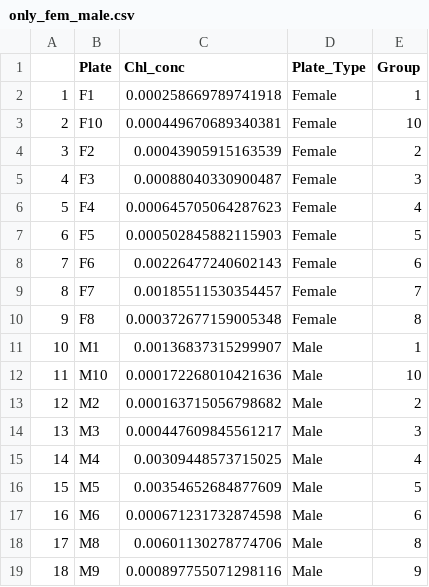
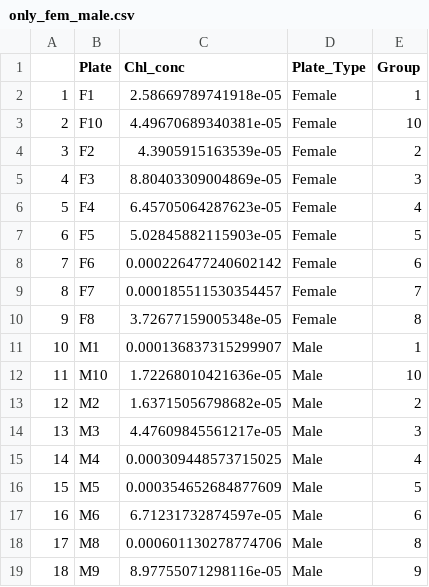
Before and after one commit to cfajardo7/L_gigantea_grazing, a CSV file: Data/only_fem_male.csv, drawn as a sheet.

```diff
--- a/Data/only_fem_male.csv
+++ b/Data/only_fem_male.csv
@@ -1,19 +1,19 @@
 "","Plate","Chl_conc","Plate_Type","Group"
-"1","F1",0.000258669789741918,"Female","1"
-"2","F10",0.000449670689340381,"Female","10"
-"3","F2",0.00043905915163539,"Female","2"
-"4","F3",0.00088040330900487,"Female","3"
-"5","F4",0.000645705064287623,"Female","4"
-"6","F5",0.000502845882115903,"Female","5"
-"7","F6",0.00226477240602143,"Female","6"
-"8","F7",0.00185511530354457,"Female","7"
-"9","F8",0.000372677159005348,"Female","8"
-"10","M1",0.00136837315299907,"Male","1"
-"11","M10",0.000172268010421636,"Male","10"
-"12","M2",0.000163715056798682,"Male","2"
-"13","M3",0.000447609845561217,"Male","3"
-"14","M4",0.00309448573715025,"Male","4"
-"15","M5",0.00354652684877609,"Male","5"
-"16","M6",0.000671231732874598,"Male","6"
-"17","M8",0.00601130278774706,"Male","8"
-"18","M9",0.000897755071298116,"Male","9"
+"1","F1",2.58669789741918e-05,"Female","1"
+"2","F10",4.49670689340381e-05,"Female","10"
+"3","F2",4.3905915163539e-05,"Female","2"
+"4","F3",8.80403309004869e-05,"Female","3"
+"5","F4",6.45705064287623e-05,"Female","4"
+"6","F5",5.02845882115903e-05,"Female","5"
+"7","F6",0.000226477240602142,"Female","6"
+"8","F7",0.000185511530354457,"Female","7"
+"9","F8",3.72677159005348e-05,"Female","8"
+"10","M1",0.000136837315299907,"Male","1"
+"11","M10",1.72268010421636e-05,"Male","10"
+"12","M2",1.63715056798682e-05,"Male","2"
+"13","M3",4.47609845561217e-05,"Male","3"
+"14","M4",0.000309448573715025,"Male","4"
+"15","M5",0.000354652684877609,"Male","5"
+"16","M6",6.71231732874597e-05,"Male","6"
+"17","M8",0.000601130278774706,"Male","8"
+"18","M9",8.97755071298116e-05,"Male","9"
```
Also changed, not shown: Data/Chlorophyll_absorbance_data_sheet.csv.
